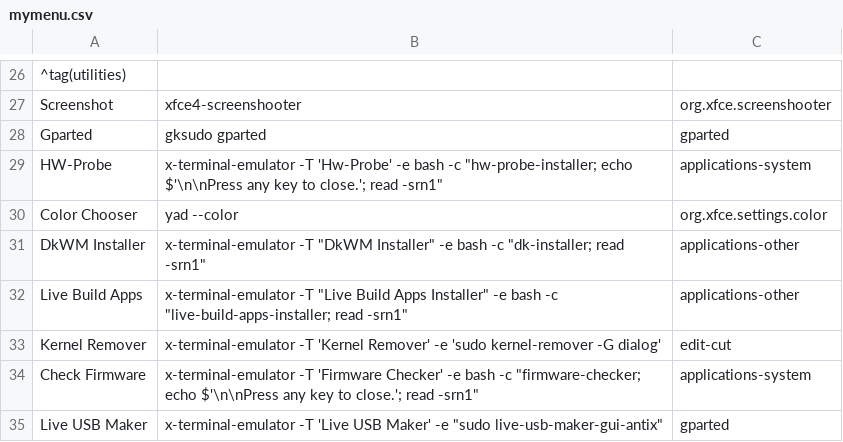
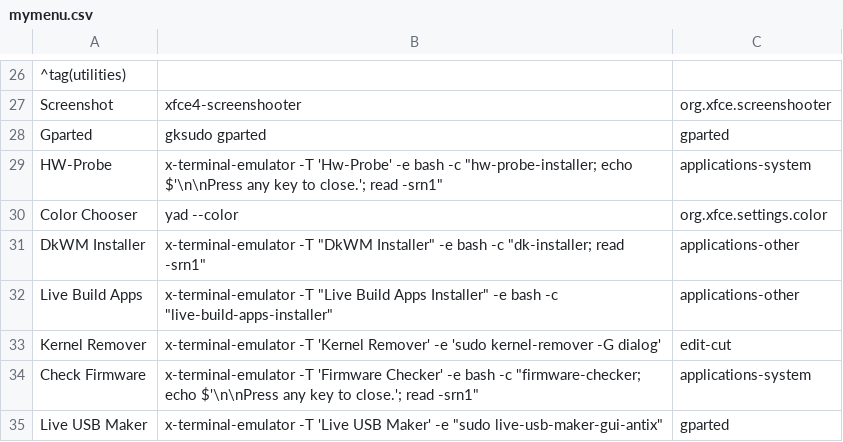
Before and after one commit to sleekmason/Beardog-Bookworm, a CSV file: config/includes.chroot_after_packages/etc/skel/.config/jgmenu/mymenu.csv, drawn as a sheet; only a part is shown, gaps mark what is left out.

Commit message:
menu adjustments for live build apps and filezilla.

```diff
--- a/config/includes.chroot_after_packages/etc/skel/.config/jgmenu/mymenu.csv
+++ b/config/includes.chroot_after_packages/etc/skel/.config/jgmenu/mymenu.csv
@@ -31,3 +31,3 @@ Color Chooser,      yad --color,                      org.xfce.settings.color
 DkWM Installer,     x-terminal-emulator -T "DkWM Installer" -e bash -c "dk-installer; read -srn1", applications-other
-Live Build Apps,    x-terminal-emulator -T "Live Build Apps Installer" -e bash -c "live-build-apps-installer; read -srn1", applications-other
+Live Build Apps,    x-terminal-emulator -T "Live Build Apps Installer" -e bash -c "live-build-apps-installer", applications-other
 Kernel Remover,     x-terminal-emulator -T 'Kernel Remover' -e 'sudo kernel-remover -G dialog',     edit-cut
```
Also changed, not shown: 2 other files.
